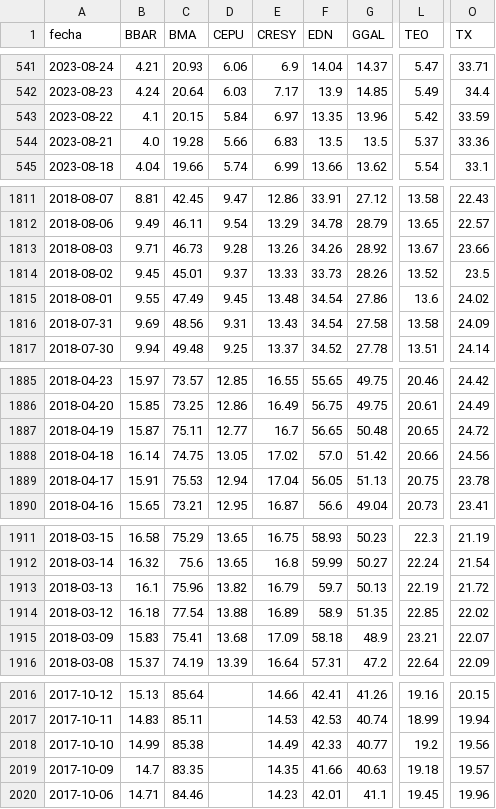
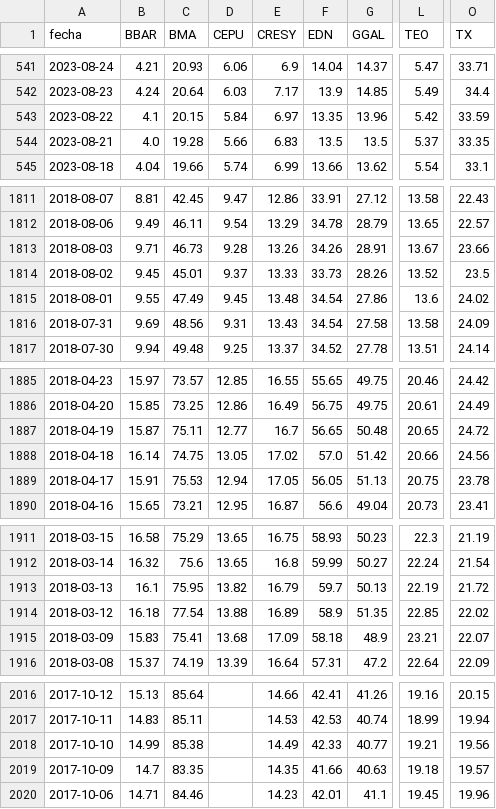
Before and after one commit to jesusrobles824/bases-de-datos, a CSV file: ADRs_Precios.csv, drawn as a sheet; only a part is shown, gaps mark what is left out; the diff covers the shown part only; the diff names each change by its address in the sheet, - before the commit and + after, or states it on an @@ line.

```diff
--- a/ADRs_Precios.csv
+++ b/ADRs_Precios.csv
-O544 (TX): 33.36
+O544 (TX): 33.35
-G1813 (GGAL): 28.92
+G1813 (GGAL): 28.91
-E1889 (CRESY): 17.04
+E1889 (CRESY): 17.05
-C1913 (BMA): 75.96
+C1913 (BMA): 75.95
-L2018 (TEO): 19.2
+L2018 (TEO): 19.21
```
Also changed, not shown: 1 edited cell elsewhere in this file, ADRs_variacion_porcentual_diaria.csv.
